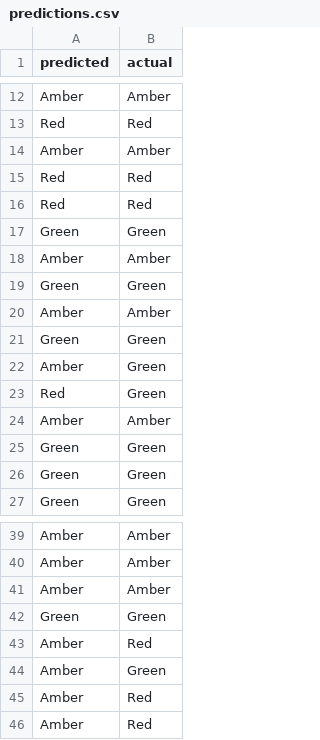
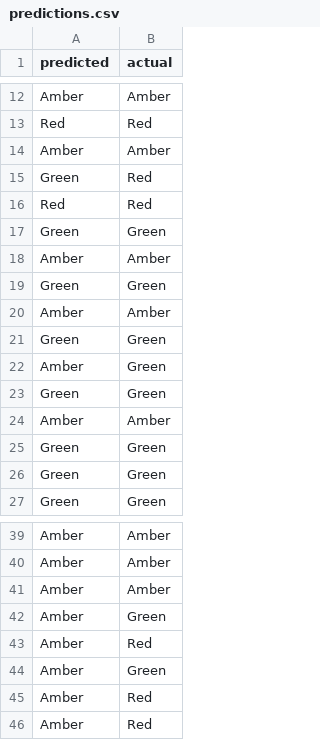
Before and after one commit to goutham989120/dsfmlproject, a CSV file: artifacts/predictions.csv, drawn as a sheet; only a part is shown, gaps mark what is left out.

```diff
--- a/artifacts/predictions.csv
+++ b/artifacts/predictions.csv
@@ -14,3 +14,3 @@ Red,Red
 Amber,Amber
-Red,Red
+Green,Red
 Red,Red
@@ -22,3 +22,3 @@ Green,Green
 Amber,Green
-Red,Green
+Green,Green
 Amber,Amber
@@ -41,3 +41,3 @@ Amber,Amber
 Amber,Amber
-Green,Green
+Amber,Green
 Amber,Red
```
Also changed, not shown: catboost_info/time_left.tsv, 9 other files.
